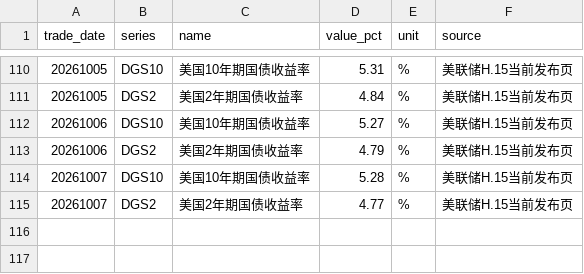
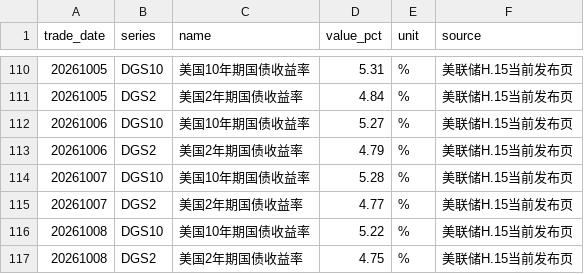
Before and after one commit to littlepeachh/macroscope-dashboard-v52, a CSV file: data/global_macro.csv, drawn as a sheet; only a part is shown, gaps mark what is left out; the diff names each change by its address in the sheet, - before the commit and + after, or states it on an @@ line.

```diff
--- a/data/global_macro.csv
+++ b/data/global_macro.csv
+row 116: 20261008 | DGS10 | 美国10年期国债收益率 | 5.22 | % | 美联储H.15当前发布页
+row 117: 20261008 | DGS2 | 美国2年期国债收益率 | 4.75 | % | 美联储H.15当前发布页
```
Also changed, not shown: 3 other files.
